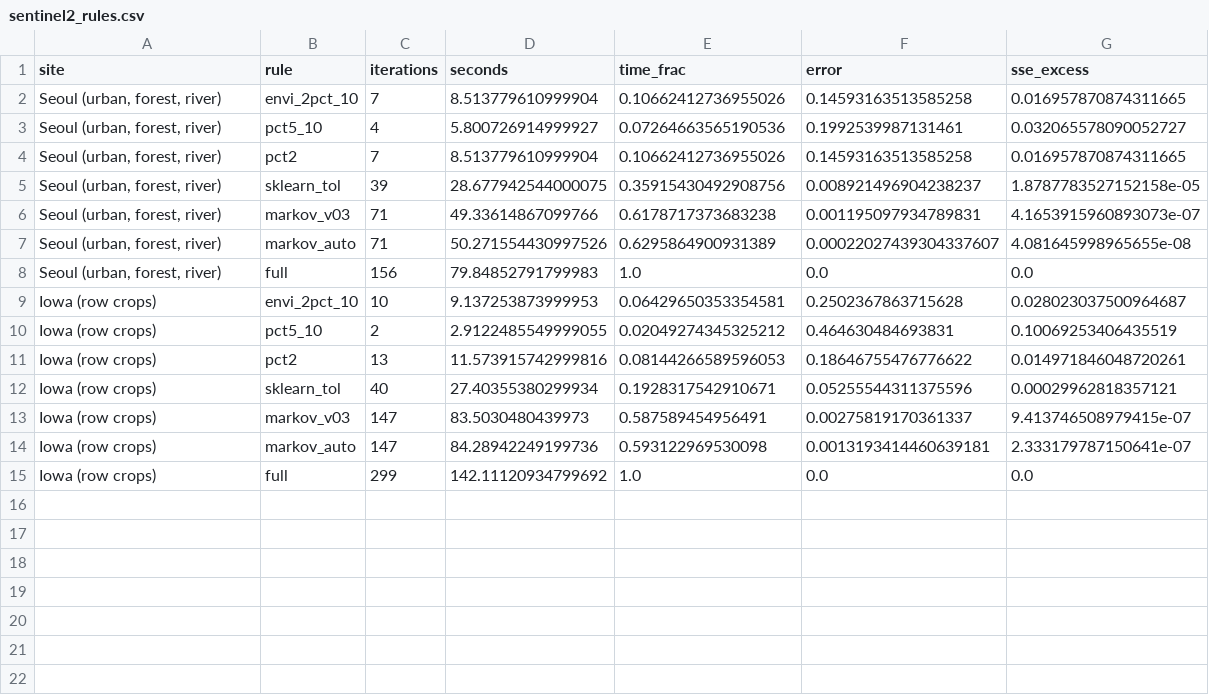
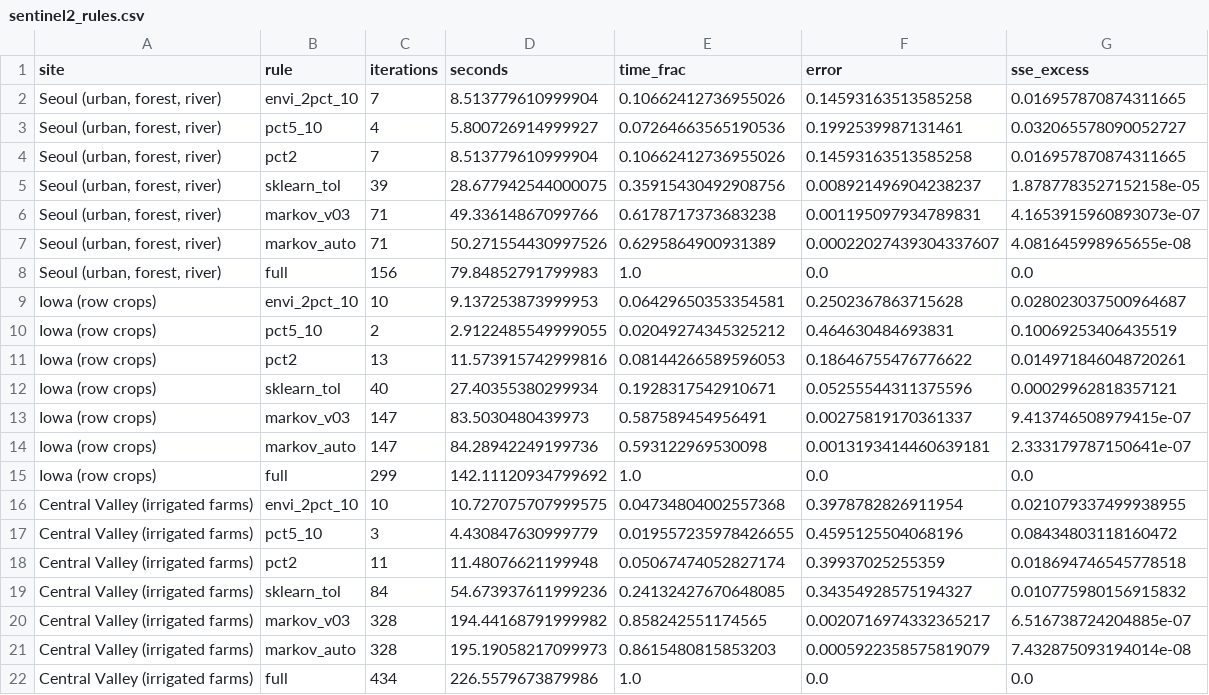
Before and after one commit to busimm3318/Markov-K-means, a CSV file: experiments/results/sentinel2_rules.csv, drawn as a sheet.

```diff
--- a/experiments/results/sentinel2_rules.csv
+++ b/experiments/results/sentinel2_rules.csv
@@ -15 +15,8 @@ Iowa (row crops),markov_auto,147,84.28942249199736,0.593122969530098,0.001319341
 Iowa (row crops),full,299,142.11120934799692,1.0,0.0,0.0
+Central Valley (irrigated farms),envi_2pct_10,10,10.727075707999575,0.04734804002557368,0.3978782826911954,0.021079337499938955
+Central Valley (irrigated farms),pct5_10,3,4.430847630999779,0.019557235978426655,0.4595125504068196,0.08434803118160472
+Central Valley (irrigated farms),pct2,11,11.48076621199948,0.05067474052827174,0.39937025255359,0.018694746545778518
+Central Valley (irrigated farms),sklearn_tol,84,54.673937611999236,0.24132427670648085,0.34354928575194327,0.010775980156915832
+Central Valley (irrigated farms),markov_v03,328,194.44168791999982,0.858242551174565,0.0020716974332365217,6.516738724204885e-07
+Central Valley (irrigated farms),markov_auto,328,195.19058217099973,0.8615480815853203,0.0005922358575819079,7.432875093194014e-08
+Central Valley (irrigated farms),full,434,226.5579673879986,1.0,0.0,0.0
```
Also changed, not shown: experiments/results/sentinel2_mixing.csv, experiments/results/sentinel2_runs.csv, 1 other file.
